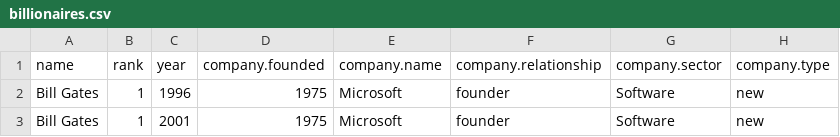
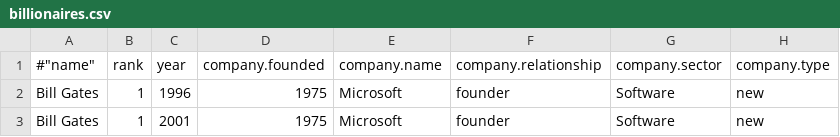
Before and after one commit to joseantoniovilar/datasets, a CSV file: billionaires.csv, drawn as a sheet; only a part is shown; the diff names each change by its address in the sheet, - before the commit and + after, or states it on an @@ line.

Commit message:
Update billionaires.csv

```diff
--- a/billionaires.csv
+++ b/billionaires.csv
-A1: name
+A1: #"name"
```
